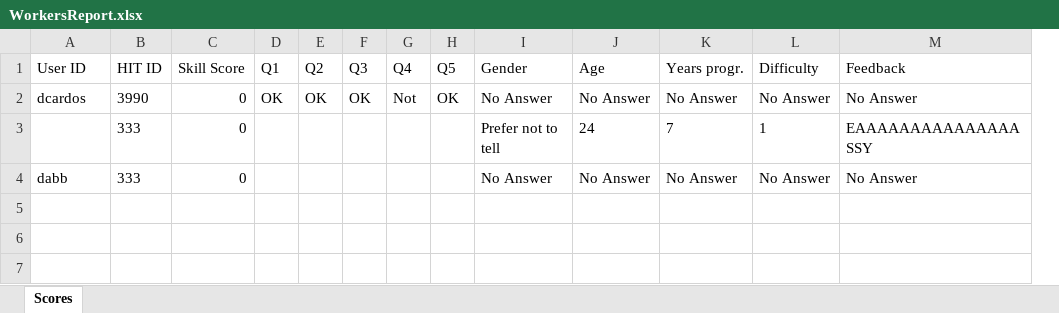
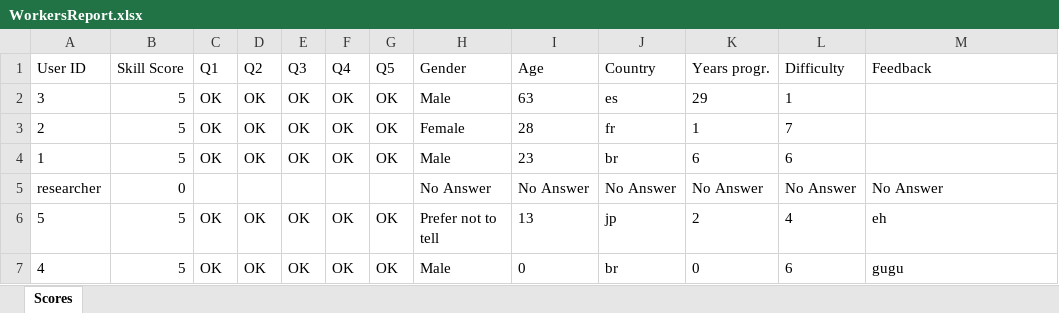
Before and after one commit to ferspanghero/photinus, an Excel workbook: WorkersReport.xlsx, sheet Scores, drawn as a sheet; values as stored, in another font and other column widths than the file's, no borders; removed rows and columns are numbered as before the commit, all else as after; the diff names each change by its address in the sheet, - before the commit and + after, or states it on an @@ line.

```diff
--- a/WorkersReport.xlsx (sheet Scores)
+++ b/WorkersReport.xlsx (sheet Scores)
-column B (HIT ID), row 4: 333
+column J (Country), row 5: No Answer
-row 2: dcardos | 3990 | 0 | OK | OK | OK | Not | OK | No Answer | No Answer | No Answer | No Answer | No Answer
-row 3:  | 333 | 0 |  |  |  |  |  | Prefer not to tell | 24 | 7 | 1 | EAAAAAAAAAAAAAAASSY
+row 2: 3 | 5 | OK | OK | OK | OK | OK | Male | 63 | es | 29 | 1
+row 3: 2 | 5 | OK | OK | OK | OK | OK | Female | 28 | fr | 1 | 7
+row 4: 1 | 5 | OK | OK | OK | OK | OK | Male | 23 | br | 6 | 6
-A5 (User ID): dabb
+A5 (User ID): researcher
+row 6: 5 | 5 | OK | OK | OK | OK | OK | Prefer not to tell | 13 | jp | 2 | 4 | eh
+row 7: 4 | 5 | OK | OK | OK | OK | OK | Male | 0 | br | 0 | 6 | gugu
```
Also changed, not shown: AnswersReport.xlsx, OrdinalMap_buggy.xlsx, 5 other files.
